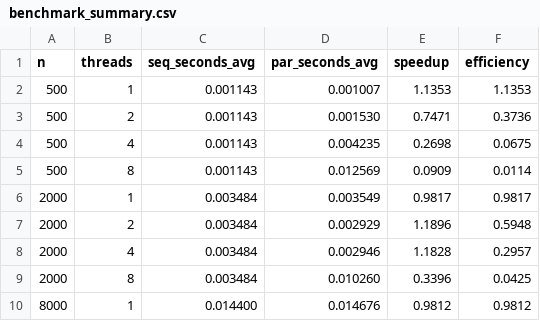
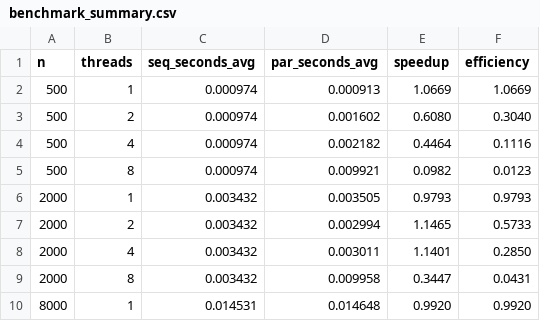
Before and after one commit to rocha30/screensaver, a CSV file: results/benchmark_summary.csv, drawn as a sheet; only a part is shown; the diff covers the shown part only.

```diff
--- a/results/benchmark_summary.csv
+++ b/results/benchmark_summary.csv
@@ -1,10 +1,10 @@
 n,threads,seq_seconds_avg,par_seconds_avg,speedup,efficiency
-500,1,0.001143,0.001007,1.1353,1.1353
-500,2,0.001143,0.001530,0.7471,0.3736
-500,4,0.001143,0.004235,0.2698,0.0675
-500,8,0.001143,0.012569,0.0909,0.0114
-2000,1,0.003484,0.003549,0.9817,0.9817
-2000,2,0.003484,0.002929,1.1896,0.5948
-2000,4,0.003484,0.002946,1.1828,0.2957
-2000,8,0.003484,0.010260,0.3396,0.0425
-8000,1,0.014400,0.014676,0.9812,0.9812
+500,1,0.000974,0.000913,1.0669,1.0669
+500,2,0.000974,0.001602,0.6080,0.3040
+500,4,0.000974,0.002182,0.4464,0.1116
+500,8,0.000974,0.009921,0.0982,0.0123
+2000,1,0.003432,0.003505,0.9793,0.9793
+2000,2,0.003432,0.002994,1.1465,0.5733
+2000,4,0.003432,0.003011,1.1401,0.2850
+2000,8,0.003432,0.009958,0.3447,0.0431
+8000,1,0.014531,0.014648,0.9920,0.9920
```
Also changed, not shown: 44 edited cells elsewhere in this file, results/benchmark_results.csv, 7 other files.
